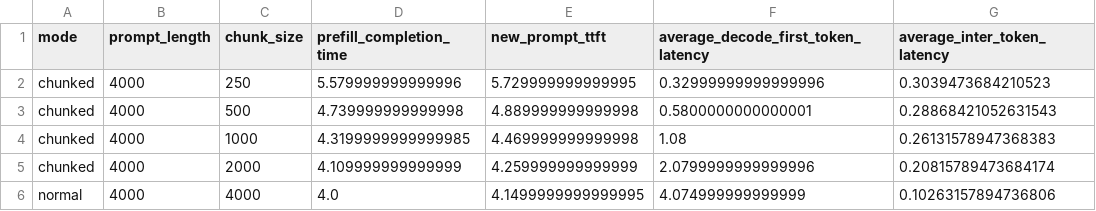
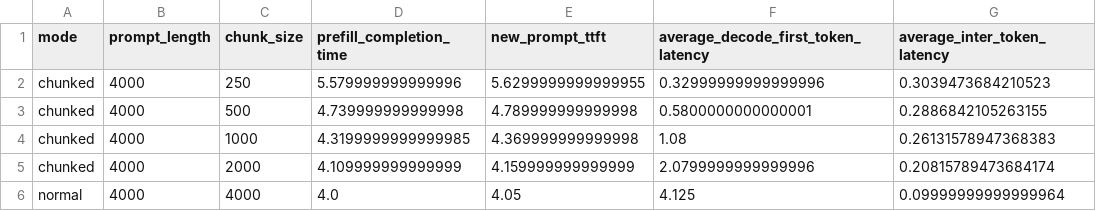
Before and after one commit to Sarvesh-Lokhande/prefill-simulator, a CSV file: results/chunk_size_experiments.csv, drawn as a sheet; only a part is shown; the diff names each change by its address in the sheet, - before the commit and + after, or states it on an @@ line.

```diff
--- a/results/chunk_size_experiments.csv
+++ b/results/chunk_size_experiments.csv
-E2 (new_prompt_ttft): 5.729999999999995
+E2 (new_prompt_ttft): 5.6299999999999955
-E3 (new_prompt_ttft): 4.889999999999998
+E3 (new_prompt_ttft): 4.789999999999998
-G3 (average_inter_token_latency): 0.28868421052631543
+G3 (average_inter_token_latency): 0.2886842105263155
-E4 (new_prompt_ttft): 4.469999999999998
+E4 (new_prompt_ttft): 4.369999999999998
-E5 (new_prompt_ttft): 4.259999999999999
+E5 (new_prompt_ttft): 4.159999999999999
-E6 (new_prompt_ttft): 4.1499999999999995
+E6 (new_prompt_ttft): 4.05
-F6: 4.074999999999999
+F6: 4.125
-G6 (average_inter_token_latency): 0.10263157894736806
+G6 (average_inter_token_latency): 0.09999999999999964
```
Also changed, not shown: results/chunked_events.csv, results/decode_comparison.csv, 11 other files.
